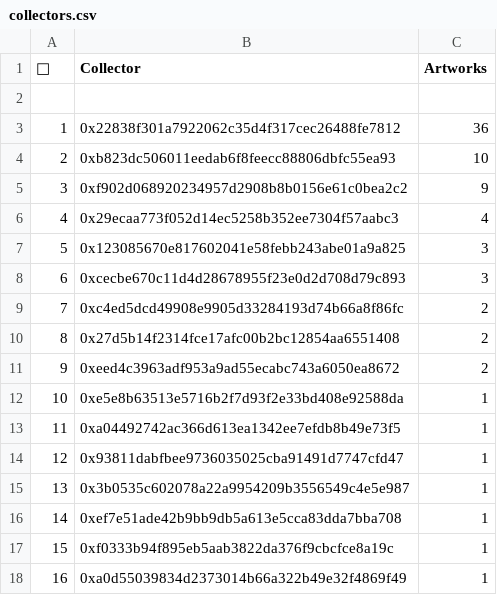
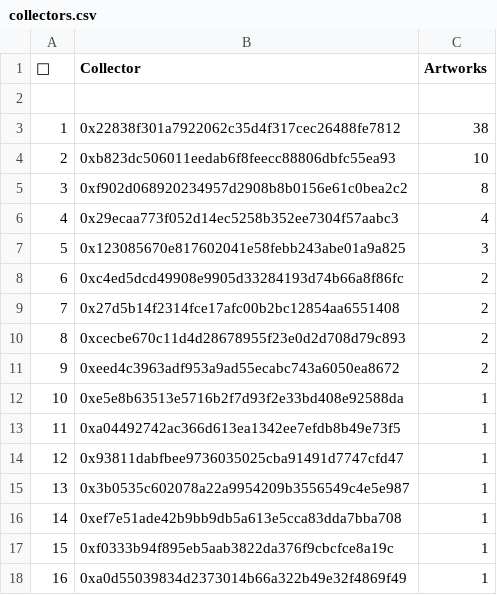
Before and after one commit to JohnOrionYoung/JOYhotPotato, a CSV file: src/python/collectors.csv, drawn as a sheet; removed rows and columns are numbered as before the commit, all else as after; the diff names each change by its address in the sheet, - before the commit and + after, or states it on an @@ line.

Commit message:
update

```diff
--- a/src/python/collectors.csv
+++ b/src/python/collectors.csv
-C3 (Artworks): 36
+C3 (Artworks): 38
-C5 (Artworks): 9
+C5 (Artworks): 8
-row 8: 6 | 0xcecbe670c11d4d28678955f23e0d2d708d79c893 | 3
@@ column A (👑) renumbered between rows 8 and 9 @@
+row 10: 8 | 0xcecbe670c11d4d28678955f23e0d2d708d79c893 | 2
```
